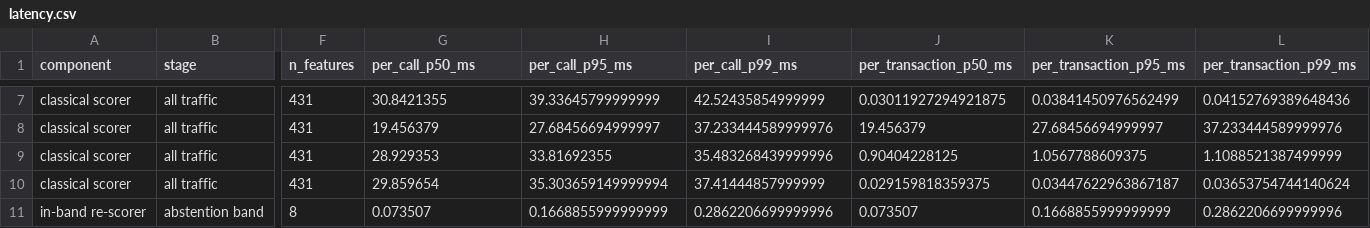
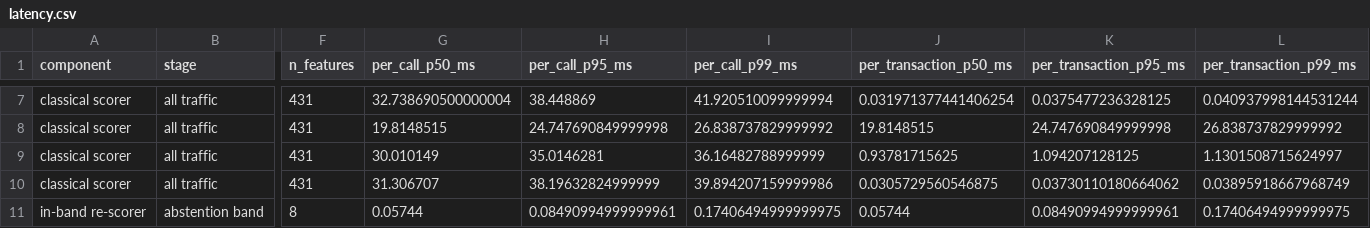
Before and after one commit to thedaemon-wizard/Global_Quantum_AI_Challenge_HSBC, a CSV file: results/tables/latency.csv, drawn as a sheet; only a part is shown, gaps mark what is left out; the diff covers the shown part only; the diff names each change by its address in the sheet, - before the commit and + after, or states it on an @@ line.

```diff
--- a/results/tables/latency.csv
+++ b/results/tables/latency.csv
-G7 (per_call_p50_ms): 30.8421355
+G7 (per_call_p50_ms): 32.738690500000004
-H7 (per_call_p95_ms): 39.33645799999999
+H7 (per_call_p95_ms): 38.448869
-I7 (per_call_p99_ms): 42.52435854999999
+I7 (per_call_p99_ms): 41.920510099999994
-J7 (per_transaction_p50_ms): 0.03011927294921875
+J7 (per_transaction_p50_ms): 0.031971377441406254
-K7 (per_transaction_p95_ms): 0.03841450976562499
+K7 (per_transaction_p95_ms): 0.0375477236328125
-L7 (per_transaction_p99_ms): 0.04152769389648436
+L7 (per_transaction_p99_ms): 0.040937998144531244
-G8 (per_call_p50_ms): 19.456379
+G8 (per_call_p50_ms): 19.8148515
-H8 (per_call_p95_ms): 27.68456694999997
+H8 (per_call_p95_ms): 24.747690849999998
-I8 (per_call_p99_ms): 37.233444589999976
+I8 (per_call_p99_ms): 26.838737829999992
-J8 (per_transaction_p50_ms): 19.456379
+J8 (per_transaction_p50_ms): 19.8148515
-K8 (per_transaction_p95_ms): 27.68456694999997
+K8 (per_transaction_p95_ms): 24.747690849999998
-L8 (per_transaction_p99_ms): 37.233444589999976
+L8 (per_transaction_p99_ms): 26.838737829999992
-G9 (per_call_p50_ms): 28.929353
+G9 (per_call_p50_ms): 30.010149
-H9 (per_call_p95_ms): 33.81692355
+H9 (per_call_p95_ms): 35.0146281
-I9 (per_call_p99_ms): 35.483268439999996
+I9 (per_call_p99_ms): 36.16482788999999
-J9 (per_transaction_p50_ms): 0.90404228125
+J9 (per_transaction_p50_ms): 0.93781715625
-K9 (per_transaction_p95_ms): 1.0567788609375
+K9 (per_transaction_p95_ms): 1.094207128125
-L9 (per_transaction_p99_ms): 1.1088521387499999
+L9 (per_transaction_p99_ms): 1.1301508715624997
-G10 (per_call_p50_ms): 29.859654
+G10 (per_call_p50_ms): 31.306707
-H10 (per_call_p95_ms): 35.303659149999994
+H10 (per_call_p95_ms): 38.19632824999999
-I10 (per_call_p99_ms): 37.41444857999999
+I10 (per_call_p99_ms): 39.894207159999986
-J10 (per_transaction_p50_ms): 0.029159818359375
+J10 (per_transaction_p50_ms): 0.0305729560546875
-K10 (per_transaction_p95_ms): 0.03447622963867187
+K10 (per_transaction_p95_ms): 0.03730110180664062
-L10 (per_transaction_p99_ms): 0.03653754744140624
+L10 (per_transaction_p99_ms): 0.03895918667968749
-G11 (per_call_p50_ms): 0.073507
+G11 (per_call_p50_ms): 0.05744
-H11 (per_call_p95_ms): 0.1668855999999999
+H11 (per_call_p95_ms): 0.08490994999999961
-I11 (per_call_p99_ms): 0.2862206699999996
+I11 (per_call_p99_ms): 0.17406494999999975
-J11 (per_transaction_p50_ms): 0.073507
+J11 (per_transaction_p50_ms): 0.05744
-K11 (per_transaction_p95_ms): 0.1668855999999999
+K11 (per_transaction_p95_ms): 0.08490994999999961
-L11 (per_transaction_p99_ms): 0.2862206699999996
+L11 (per_transaction_p99_ms): 0.17406494999999975
```
Also changed, not shown: 84 edited cells elsewhere in this file, results/tables/baseline_tuning.csv, results/tables/mps_lift.csv, 36 other files.
